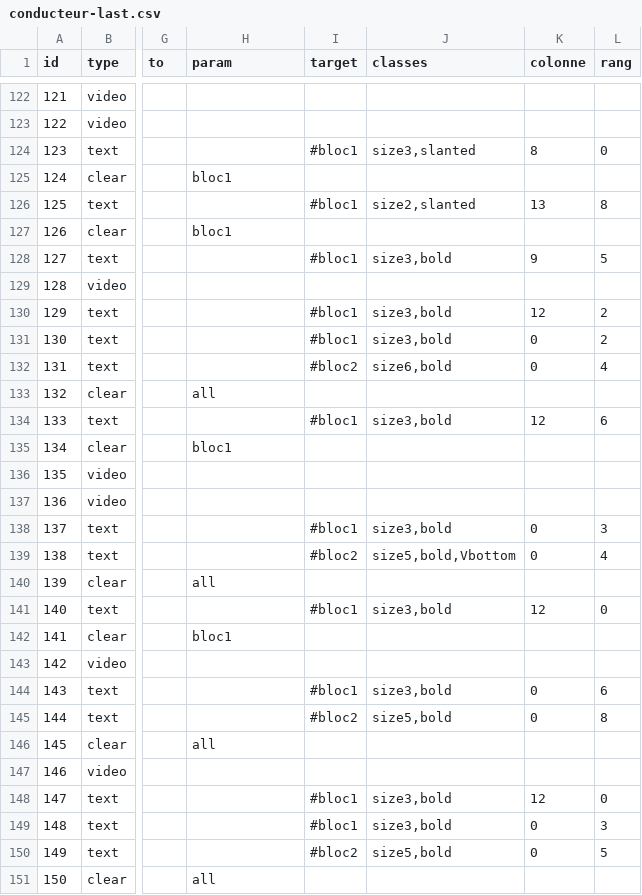
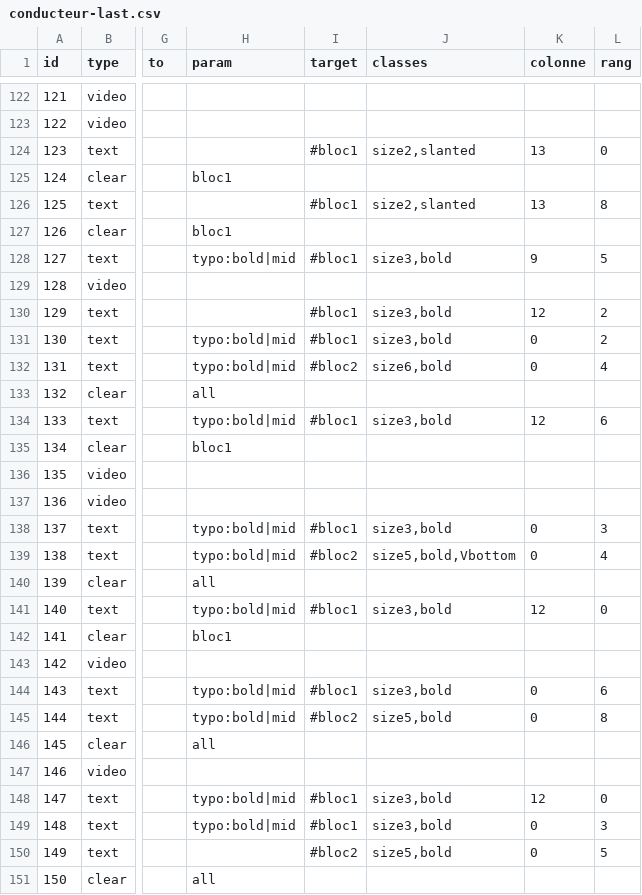
Before and after one commit to HEAR/LDF-A-Richer-Dust, a CSV file: public/assets/csv/conducteur-last.csv, drawn as a sheet; only a part is shown, gaps mark what is left out; the diff covers the shown part only; the diff names each change by its address in the sheet, - before the commit and + after, or states it on an @@ line.

Commit message:
update conducteur + param

```diff
--- a/public/assets/csv/conducteur-last.csv
+++ b/public/assets/csv/conducteur-last.csv
-J124 (classes): size3,slanted
+J124 (classes): size2,slanted
-K124 (colonne): 8
+K124 (colonne): 13
-H128 (param): (empty)
+H128 (param): typo:bold|mid
-H131:H132 (param): (empty)
+H131:H132 (param): typo:bold|mid
-H134 (param): (empty)
+H134 (param): typo:bold|mid
-H138:H139 (param): (empty)
+H138:H139 (param): typo:bold|mid
-H141 (param): (empty)
+H141 (param): typo:bold|mid
-H144:H145 (param): (empty)
+H144:H145 (param): typo:bold|mid
-H148:H149 (param): (empty)
+H148:H149 (param): typo:bold|mid
```
Also changed, not shown: 130 edited cells elsewhere in this file, 2 other files.
